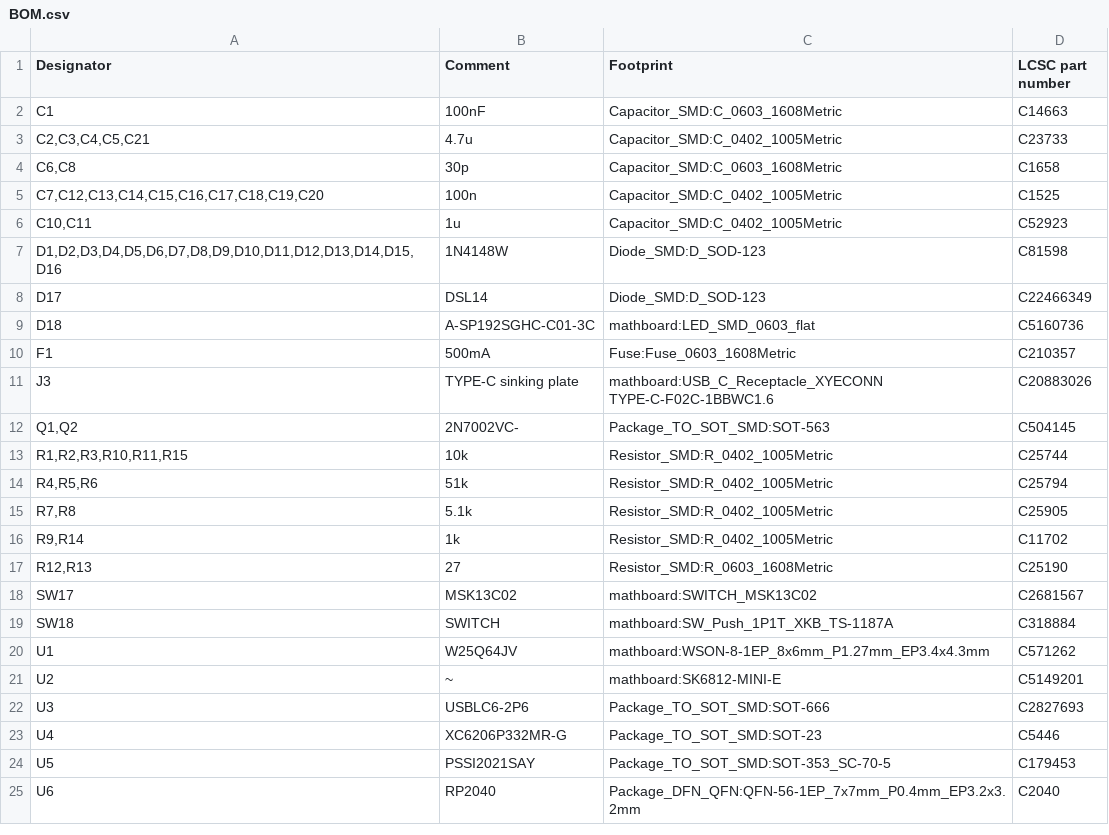
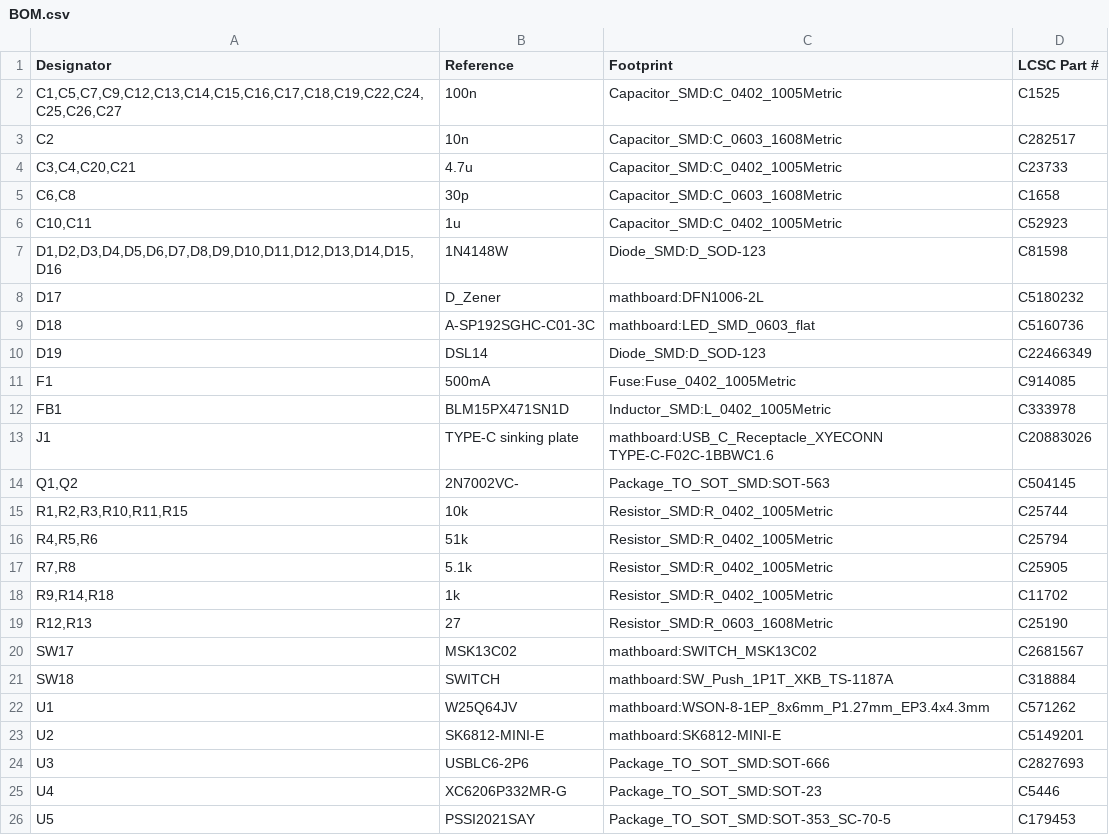
Before and after one commit to nup002/Mathboard, a CSV file: hardware/pcb/Production files/BOM.csv, drawn as a sheet; only a part is shown; the shorter side is filled out with more unchanged rows; removed rows and columns are numbered as before the commit, all else as after; the diff names each change by its address in the sheet, - before the commit and + after, or states it on an @@ line.

```diff
--- a/hardware/pcb/Production files/BOM.csv
+++ b/hardware/pcb/Production files/BOM.csv
-B1: Comment
+B1: Reference
-D1: LCSC part number
+D1: LCSC Part #
-row 2: C1 | 100nF | Capacitor_SMD:C_0603_1608Metric | C14663
+row 2: C1,C5,C7,C9,C12,C13,C14,C15,C16,C17,C18,C19,C22,C24,C25,C26,C27 | 100n | Capacitor_SMD:C_0402_1005Metric | C1525
+row 3: C2 | 10n | Capacitor_SMD:C_0603_1608Metric | C282517
-A4 (Designator): C2,C3,C4,C5,C21
+A4 (Designator): C3,C4,C20,C21
-row 5: C7,C12,C13,C14,C15,C16,C17,C18,C19,C20 | 100n | Capacitor_SMD:C_0402_1005Metric | C1525
-B8 (Reference): DSL14
+B8 (Reference): D_Zener
-C8 (Footprint): Diode_SMD:D_SOD-123
+C8 (Footprint): mathboard:DFN1006-2L
-D8 (LCSC Part #): C22466349
+D8 (LCSC Part #): C5180232
+row 10: D19 | DSL14 | Diode_SMD:D_SOD-123 | C22466349
-C11 (Footprint): Fuse:Fuse_0603_1608Metric
+C11 (Footprint): Fuse:Fuse_0402_1005Metric
-D11 (LCSC Part #): C210357
+D11 (LCSC Part #): C914085
+row 12: FB1 | BLM15PX471SN1D | Inductor_SMD:L_0402_1005Metric | C333978
-A13 (Designator): J3
+A13 (Designator): J1
-A18 (Designator): R9,R14
+A18 (Designator): R9,R14,R18
-B23 (Reference): ~
+B23 (Reference): SK6812-MINI-E
```
Also changed, not shown: hardware/pcb/Production files/Mathboard-all-pos.csv, 24 other files.
